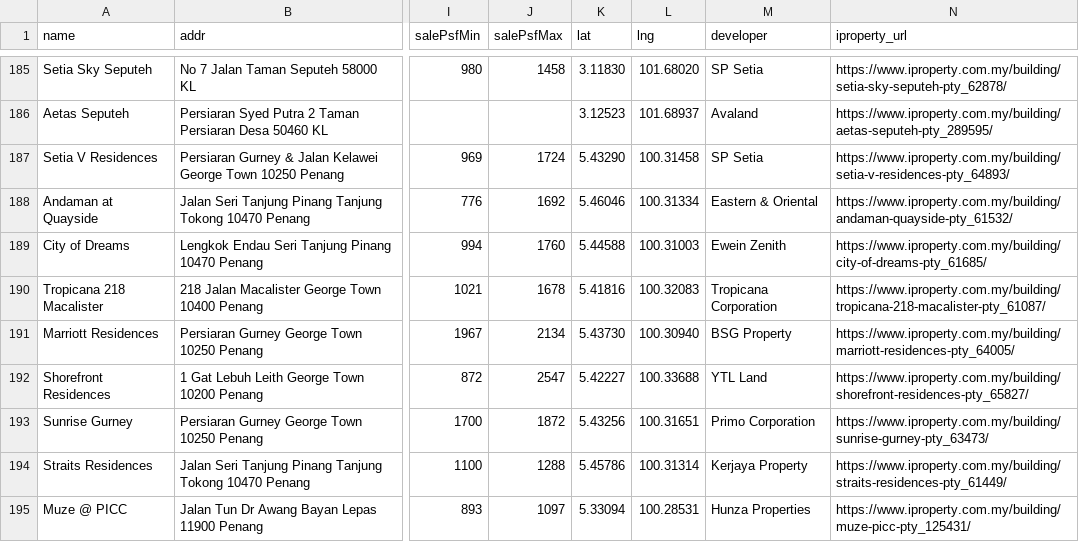
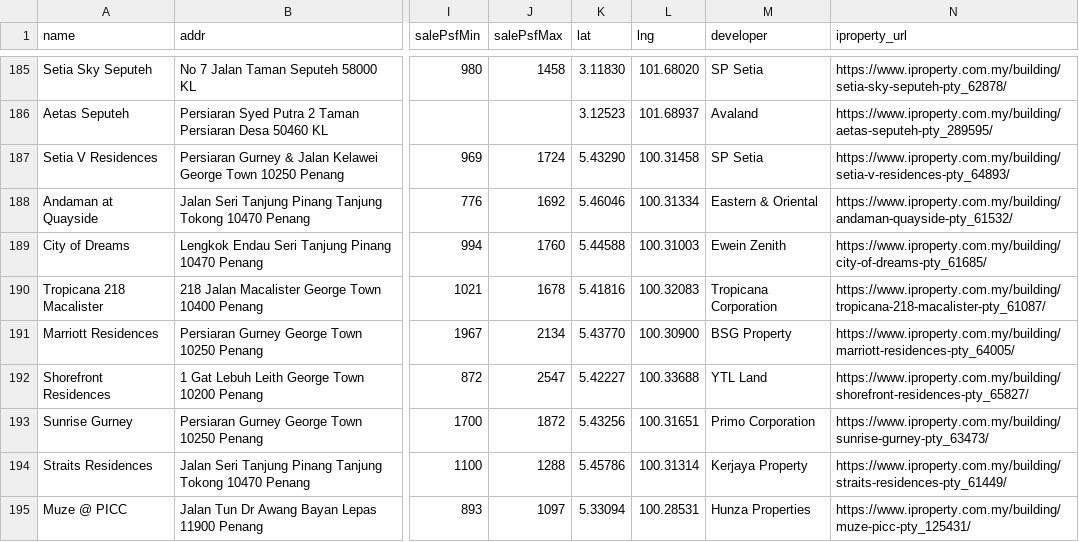
Before and after one commit to takemoritoshihiko-png/mont-kiara-dashboard, a CSV file: condos_data.csv, drawn as a sheet; only a part is shown, gaps mark what is left out; the diff names each change by its address in the sheet, - before the commit and + after, or states it on an @@ line.

```diff
--- a/condos_data.csv
+++ b/condos_data.csv
-K191 (lat): 5.43730
+K191 (lat): 5.43770
-L191 (lng): 100.30940
+L191 (lng): 100.30900
```
